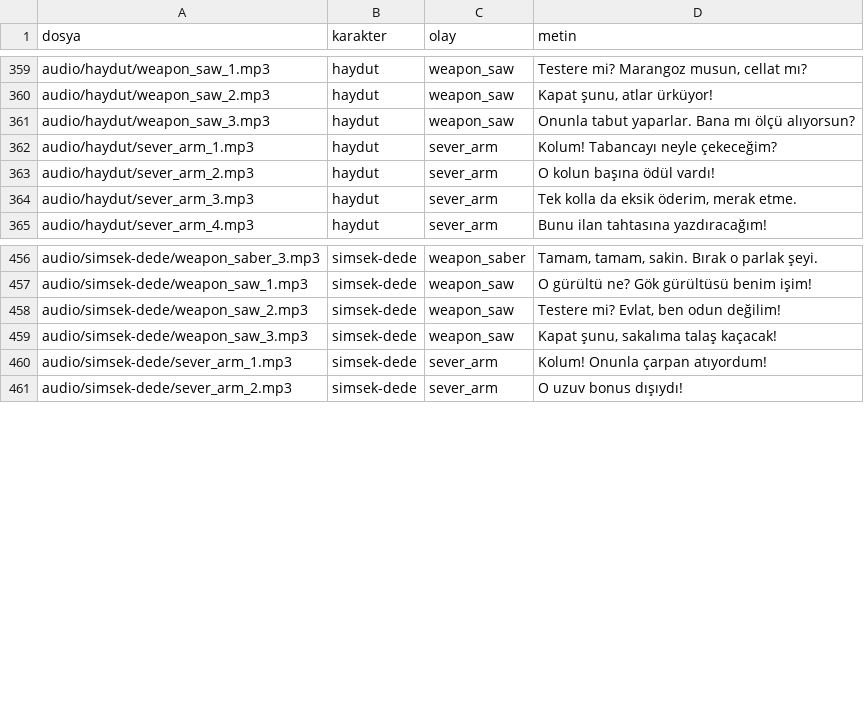
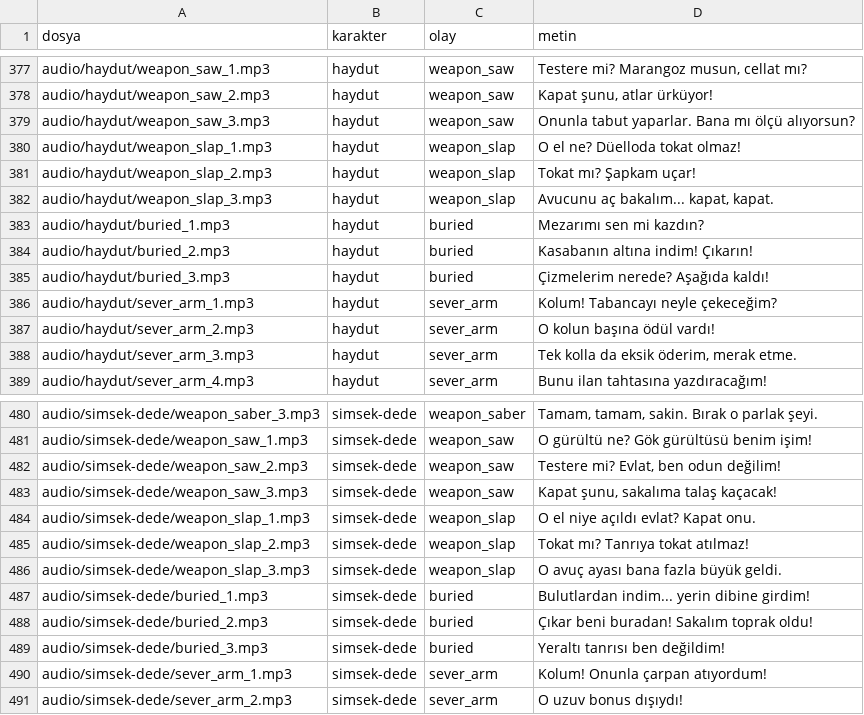
Before and after one commit to guccisekspir/casinokenan, a CSV file: game/voice-lines.csv, drawn as a sheet; only a part is shown, gaps mark what is left out; the diff covers the shown part only.

```diff
--- a/game/voice-lines.csv
+++ b/game/voice-lines.csv
@@ -361,2 +379,8 @@ audio/haydut/weapon_saw_2.mp3,haydut,weapon_saw,"Kapat şunu, atlar ürküyor!"
 audio/haydut/weapon_saw_3.mp3,haydut,weapon_saw,"Onunla tabut yaparlar. Bana mı ölçü alıyorsun?"
+audio/haydut/weapon_slap_1.mp3,haydut,weapon_slap,"O el ne? Düelloda tokat olmaz!"
+audio/haydut/weapon_slap_2.mp3,haydut,weapon_slap,"Tokat mı? Şapkam uçar!"
+audio/haydut/weapon_slap_3.mp3,haydut,weapon_slap,"Avucunu aç bakalım... kapat, kapat."
+audio/haydut/buried_1.mp3,haydut,buried,"Mezarımı sen mi kazdın?"
+audio/haydut/buried_2.mp3,haydut,buried,"Kasabanın altına indim! Çıkarın!"
+audio/haydut/buried_3.mp3,haydut,buried,"Çizmelerim nerede? Aşağıda kaldı!"
 audio/haydut/sever_arm_1.mp3,haydut,sever_arm,"Kolum! Tabancayı neyle çekeceğim?"
@@ -459,2 +483,8 @@ audio/simsek-dede/weapon_saw_2.mp3,simsek-dede,weapon_saw,"Testere mi? Evlat, be
 audio/simsek-dede/weapon_saw_3.mp3,simsek-dede,weapon_saw,"Kapat şunu, sakalıma talaş kaçacak!"
+audio/simsek-dede/weapon_slap_1.mp3,simsek-dede,weapon_slap,"O el niye açıldı evlat? Kapat onu."
+audio/simsek-dede/weapon_slap_2.mp3,simsek-dede,weapon_slap,"Tokat mı? Tanrıya tokat atılmaz!"
+audio/simsek-dede/weapon_slap_3.mp3,simsek-dede,weapon_slap,"O avuç ayası bana fazla büyük geldi."
+audio/simsek-dede/buried_1.mp3,simsek-dede,buried,"Bulutlardan indim... yerin dibine girdim!"
+audio/simsek-dede/buried_2.mp3,simsek-dede,buried,"Çıkar beni buradan! Sakalım toprak oldu!"
+audio/simsek-dede/buried_3.mp3,simsek-dede,buried,"Yeraltı tanrısı ben değildim!"
 audio/simsek-dede/sever_arm_1.mp3,simsek-dede,sever_arm,"Kolum! Onunla çarpan atıyordum!"
```
Also changed, not shown: 18 added rows elsewhere in this file, 14 other files.
